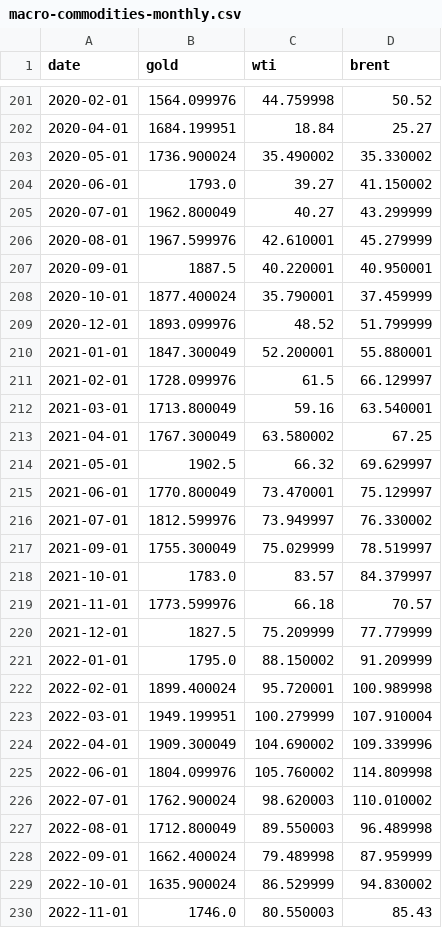
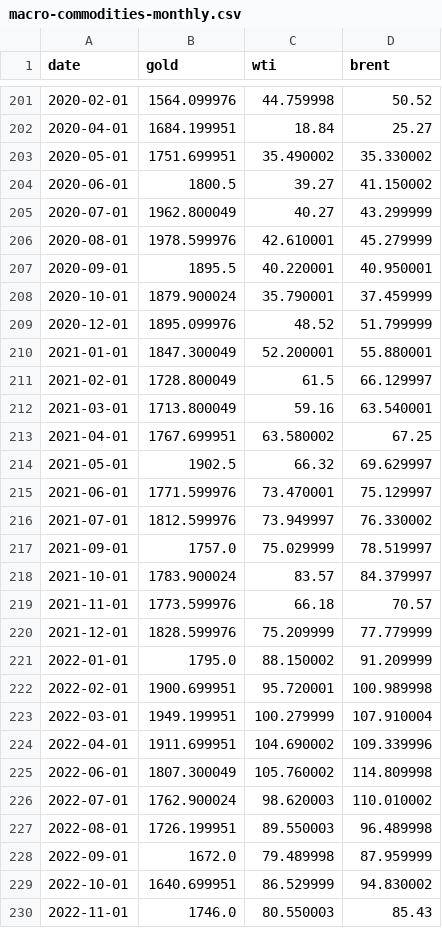
Before and after one commit to kegor2-design/market-morning-reports, a CSV file: market-history/data/macro-commodities-monthly.csv, drawn as a sheet; only a part is shown, gaps mark what is left out; the diff covers the shown part only.

Commit message:
data: update long-run market history

```diff
--- a/market-history/data/macro-commodities-monthly.csv
+++ b/market-history/data/macro-commodities-monthly.csv
@@ -202,29 +202,29 @@ date,gold,wti,brent
 2020-04-01,1684.199951,18.84,25.27
-2020-05-01,1736.900024,35.490002,35.330002
-2020-06-01,1793.0,39.27,41.150002
+2020-05-01,1751.699951,35.490002,35.330002
+2020-06-01,1800.5,39.27,41.150002
 2020-07-01,1962.800049,40.27,43.299999
-2020-08-01,1967.599976,42.610001,45.279999
-2020-09-01,1887.5,40.220001,40.950001
-2020-10-01,1877.400024,35.790001,37.459999
-2020-12-01,1893.099976,48.52,51.799999
+2020-08-01,1978.599976,42.610001,45.279999
+2020-09-01,1895.5,40.220001,40.950001
+2020-10-01,1879.900024,35.790001,37.459999
+2020-12-01,1895.099976,48.52,51.799999
 2021-01-01,1847.300049,52.200001,55.880001
-2021-02-01,1728.099976,61.5,66.129997
+2021-02-01,1728.800049,61.5,66.129997
 2021-03-01,1713.800049,59.16,63.540001
-2021-04-01,1767.300049,63.580002,67.25
+2021-04-01,1767.699951,63.580002,67.25
 2021-05-01,1902.5,66.32,69.629997
-2021-06-01,1770.800049,73.470001,75.129997
+2021-06-01,1771.599976,73.470001,75.129997
 2021-07-01,1812.599976,73.949997,76.330002
-2021-09-01,1755.300049,75.029999,78.519997
-2021-10-01,1783.0,83.57,84.379997
+2021-09-01,1757.0,75.029999,78.519997
+2021-10-01,1783.900024,83.57,84.379997
 2021-11-01,1773.599976,66.18,70.57
-2021-12-01,1827.5,75.209999,77.779999
+2021-12-01,1828.599976,75.209999,77.779999
 2022-01-01,1795.0,88.150002,91.209999
-2022-02-01,1899.400024,95.720001,100.989998
+2022-02-01,1900.699951,95.720001,100.989998
 2022-03-01,1949.199951,100.279999,107.910004
-2022-04-01,1909.300049,104.690002,109.339996
-2022-06-01,1804.099976,105.760002,114.809998
+2022-04-01,1911.699951,104.690002,109.339996
+2022-06-01,1807.300049,105.760002,114.809998
 2022-07-01,1762.900024,98.620003,110.010002
-2022-08-01,1712.800049,89.550003,96.489998
-2022-09-01,1662.400024,79.489998,87.959999
-2022-10-01,1635.900024,86.529999,94.830002
+2022-08-01,1726.199951,89.550003,96.489998
+2022-09-01,1672.0,79.489998,87.959999
+2022-10-01,1640.699951,86.529999,94.830002
 2022-11-01,1746.0,80.550003,85.43
```
Also changed, not shown: 22 edited cells elsewhere in this file, market-history/data/korea-market-monthly.csv, market-history/data/macro-cpi-rates-monthly.csv, 7 other files.
